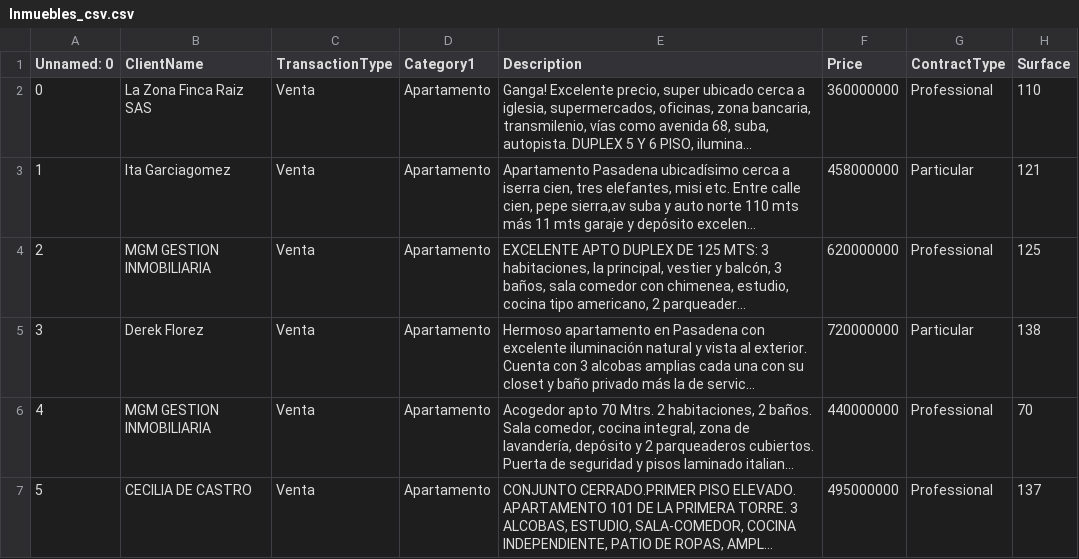
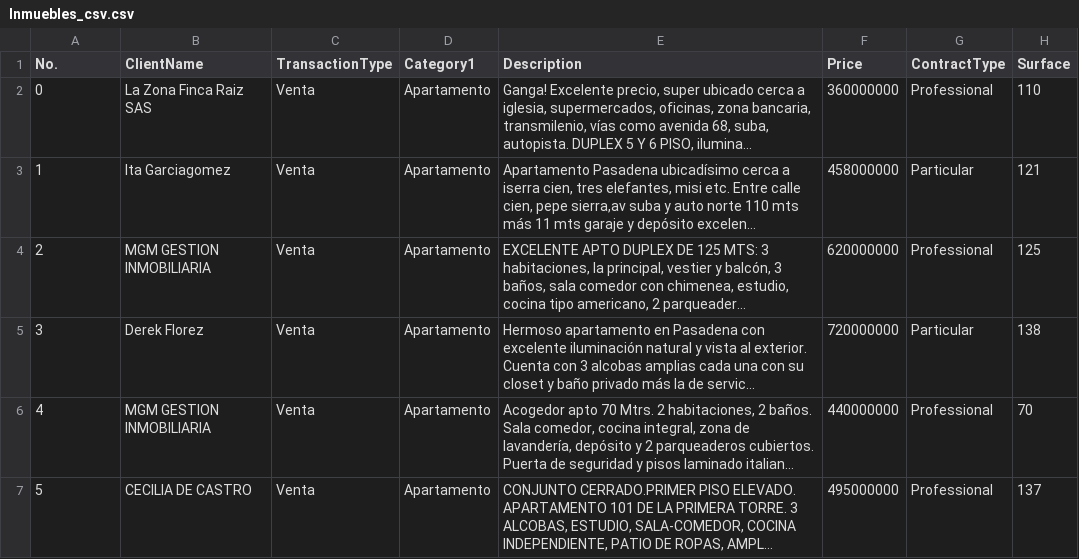
Before and after one commit to lfaguirrej/Inmuebles, a CSV file: Inmuebles_csv.csv, drawn as a sheet; only a part is shown; long unchanged cells end in …; the diff names each change by its address in the sheet, - before the commit and + after, or states it on an @@ line.

Commit message:
Actualización Inmuebles

```diff
--- a/Inmuebles_csv.csv
+++ b/Inmuebles_csv.csv
-A1: Unnamed: 0
+A1: No.
```
